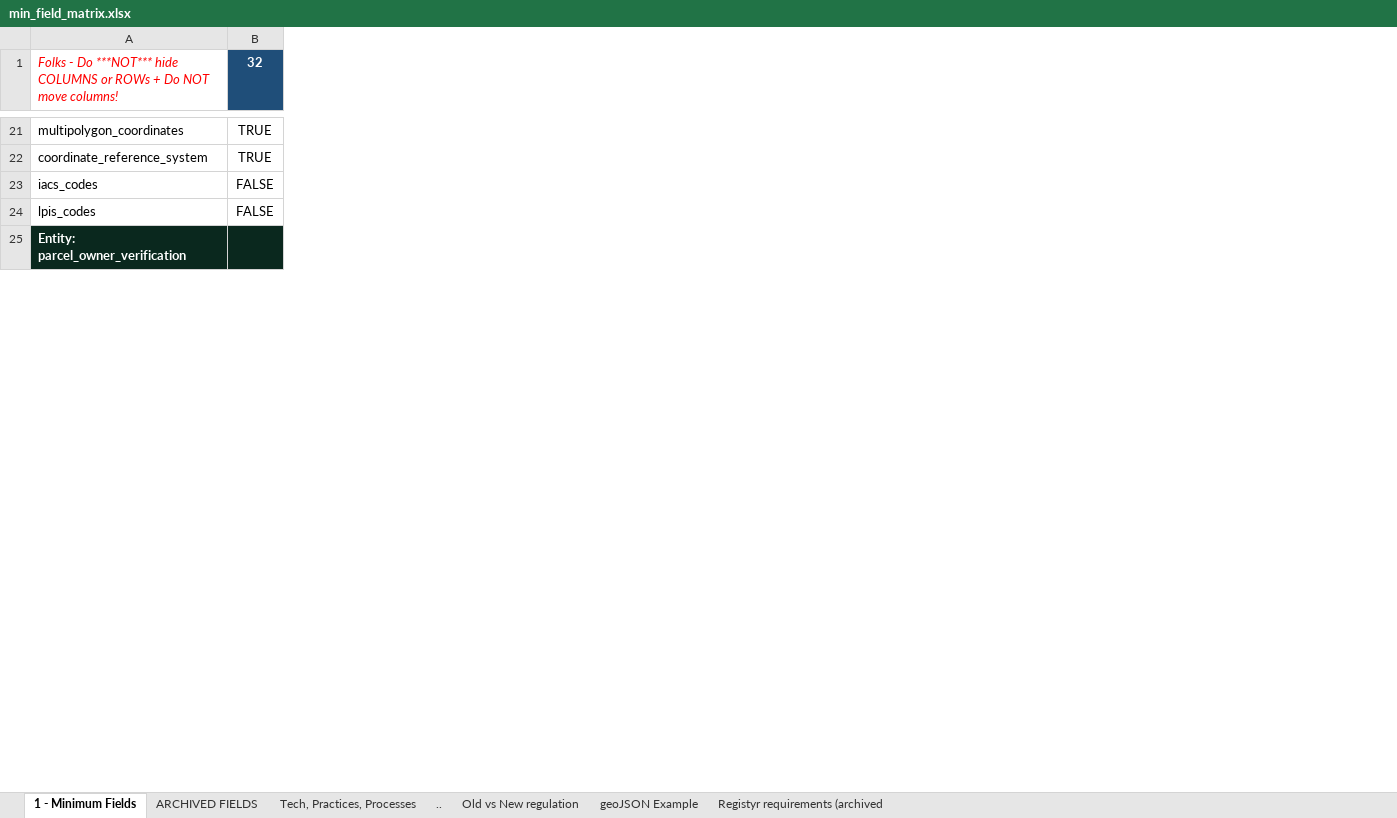
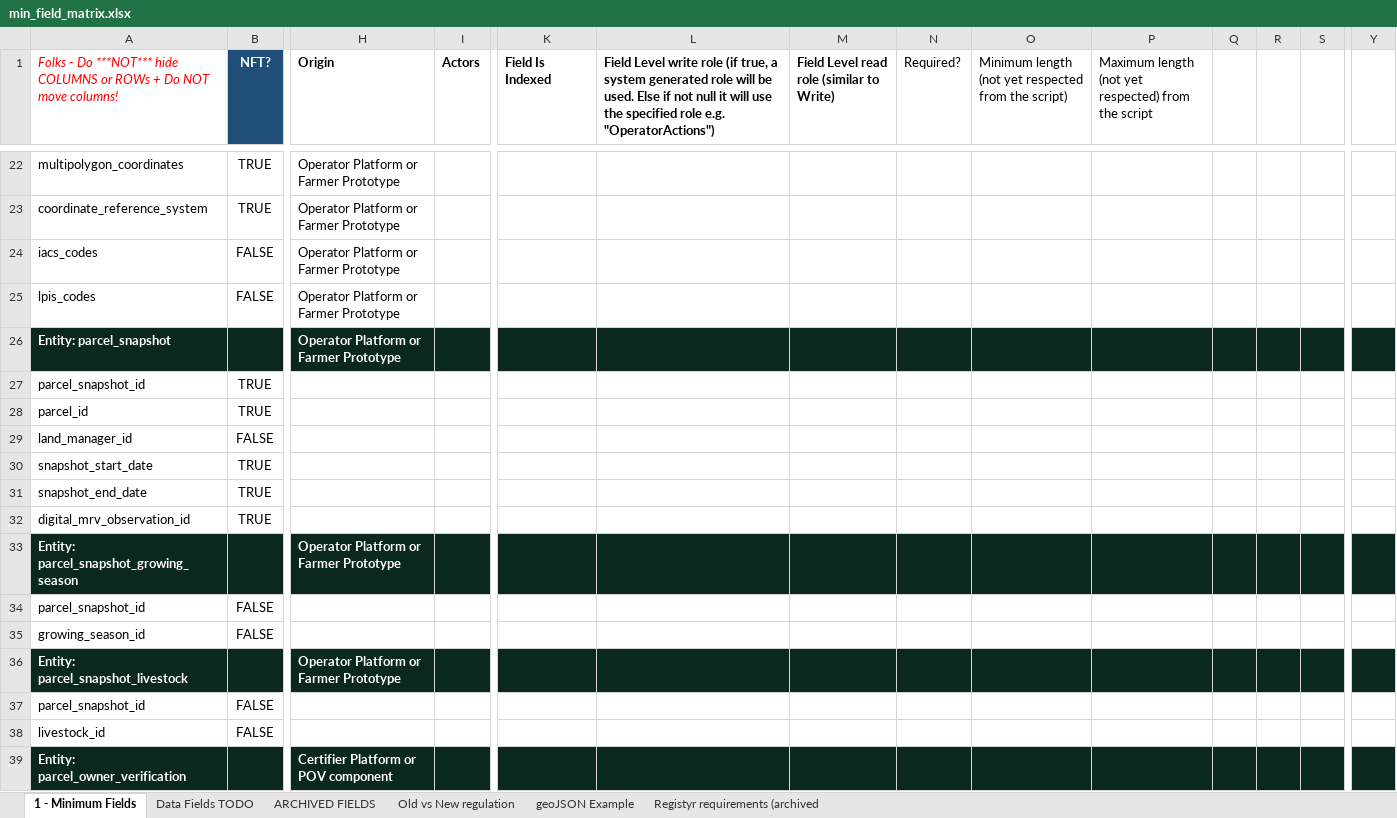
Before and after one commit to OpenBankProject/OGCR-DynamicEntities, an Excel workbook: min_field_matrix.xlsx, sheet 1 - Minimum Fields, drawn as a sheet; only a part is shown, gaps mark what is left out; values as stored, in another font and other column widths than the file's, no borders; charts and pictures and conditional formats not drawn; rows hold the shown columns only; ↵ is a line break in a cell; the diff covers the shown part only; the diff names each change by its address in the sheet, - before the commit and + after, or states it on an @@ line.

Commit message:
added parcel_on_chain

```diff
--- a/min_field_matrix.xlsx (sheet 1 - Minimum Fields)
+++ b/min_field_matrix.xlsx (sheet 1 - Minimum Fields)
@@ sheet tab hidden: Tech, Practices, Processes @@
-sheet tab: ..
+sheet tab: Data Fields TODO
+column H (Origin), rows 22-25: all Operator Platform or ↵ Farmer Prototype; row 39: Certifier Platform or POV component
+column I (Actors), empty
+column K (Field Is Indexed), empty
+column L, row 1: Field Level write role (if true, a system generated role will be used. Else if not null it will use the specified role e.g. "OperatorActions")
+column M, row 1: Field Level read role (similar to Write)
+column N (Required?), empty
+column O, row 1: Minimum length (not yet respected from the script)
+column P, row 1: Maximum length (not yet respected) from the script
+column Q, empty
+column R, empty
+column S, empty
+column Y, empty
-B1: 32
+B1: NFT?
+row 26: Entity: parcel_snapshot |  | Operator Platform or ↵ Farmer Prototype
+row 27: parcel_snapshot_id | TRUE
+row 28: parcel_id | TRUE
+row 29: land_manager_id | FALSE
+row 30: snapshot_start_date | TRUE
+row 31: snapshot_end_date | TRUE
+row 32: digital_mrv_observation_id | TRUE
+row 33: Entity: parcel_snapshot_growing_season |  | Operator Platform or ↵ Farmer Prototype
+row 34: parcel_snapshot_id | FALSE
+row 35: growing_season_id | FALSE
+row 36: Entity: parcel_snapshot_livestock |  | Operator Platform or ↵ Farmer Prototype
+row 37: parcel_snapshot_id | FALSE
+row 38: livestock_id | FALSE
```
Also changed, not shown: 80 added rows, 69 removed rows, 2 moved rows, 5 added columns, 64 edited cells and cell formats elsewhere in this sheet, sheet Old vs New regulation, sheet Registyr requirements (archived, formulas that keep their value, charts or pictures.
